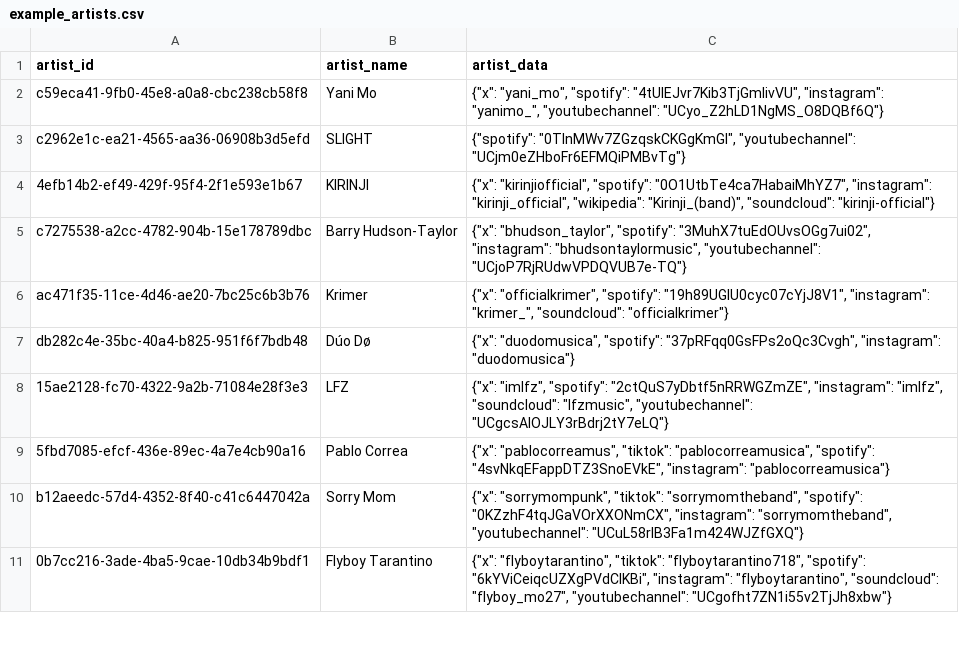
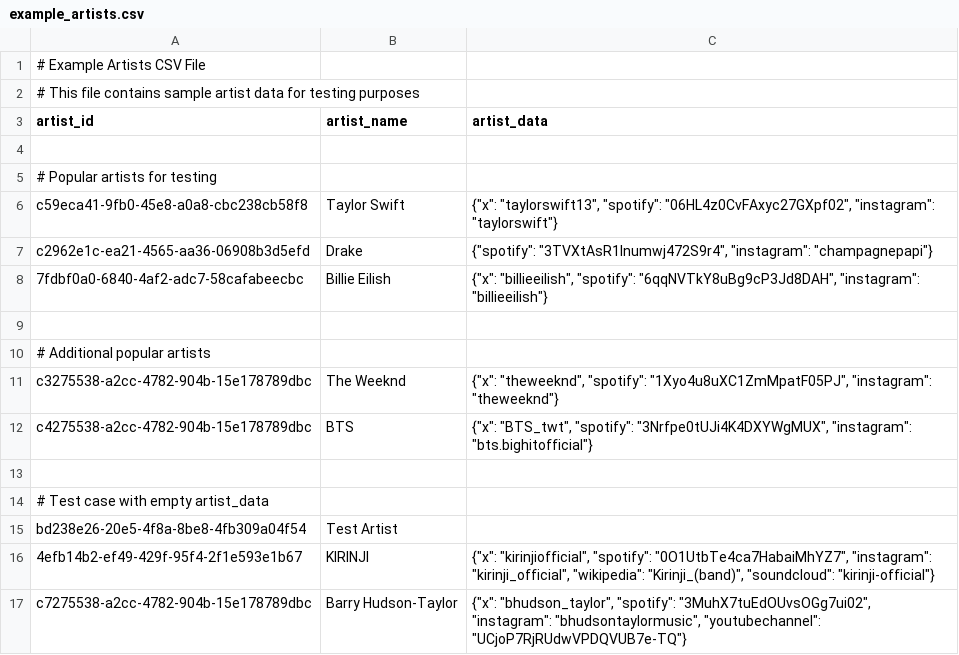
Before and after one commit to xdjs/artist-bio-gen, a CSV file: examples/example_artists.csv, drawn as a sheet; only a part is shown; the shorter side is filled out with more unchanged rows.

```diff
--- a/examples/example_artists.csv
+++ b/examples/example_artists.csv
@@ -1,4 +1,16 @@
+# Example Artists CSV File
+# This file contains sample artist data for testing purposes
 artist_id,artist_name,artist_data
-c59eca41-9fb0-45e8-a0a8-cbc238cb58f8,Yani Mo,"{""x"": ""yani_mo"", ""spotify"": ""4tUlEJvr7Kib3TjGmIivVU"", ""instagram"": ""yanimo_"", ""youtubechannel"": ""UCyo_Z2hLD1NgMS_O8DQBf6Q""}"
-c2962e1c-ea21-4565-aa36-06908b3d5efd,SLIGHT,"{""spotify"": ""0TlnMWv7ZGzqskCKGgKmGI"", ""youtubechannel"": ""UCjm0eZHboFr6EFMQiPMBvTg""}"
+
+# Popular artists for testing
+c59eca41-9fb0-45e8-a0a8-cbc238cb58f8,Taylor Swift,"{""x"": ""taylorswift13"", ""spotify"": ""06HL4z0CvFAxyc27GXpf02"", ""instagram"": ""taylorswift""}"
+c2962e1c-ea21-4565-aa36-06908b3d5efd,Drake,"{""spotify"": ""3TVXtAsR1Inumwj472S9r4"", ""instagram"": ""champagnepapi""}"
+7fdbf0a0-6840-4af2-adc7-58cafabeecbc,Billie Eilish,"{""x"": ""billieeilish"", ""spotify"": ""6qqNVTkY8uBg9cP3Jd8DAH"", ""instagram"": ""billieeilish""}"
+
+# Additional popular artists
+c3275538-a2cc-4782-904b-15e178789dbc,The Weeknd,"{""x"": ""theweeknd"", ""spotify"": ""1Xyo4u8uXC1ZmMpatF05PJ"", ""instagram"": ""theweeknd""}"
+c4275538-a2cc-4782-904b-15e178789dbc,BTS,"{""x"": ""BTS_twt"", ""spotify"": ""3Nrfpe0tUJi4K4DXYWgMUX"", ""instagram"": ""bts.bighitofficial""}"
+
+# Test case with empty artist_data
+bd238e26-20e5-4f8a-8be8-4fb309a04f54,Test Artist,
 4efb14b2-ef49-429f-95f4-2f1e593e1b67,KIRINJI,"{""x"": ""kirinjiofficial"", ""spotify"": ""0O1UtbTe4ca7HabaiMhYZ7"", ""instagram"": ""kirinji_official"", ""wikipedia"": ""Kirinji_(band)"", ""soundcloud"": ""kirinji-official""}"
```
